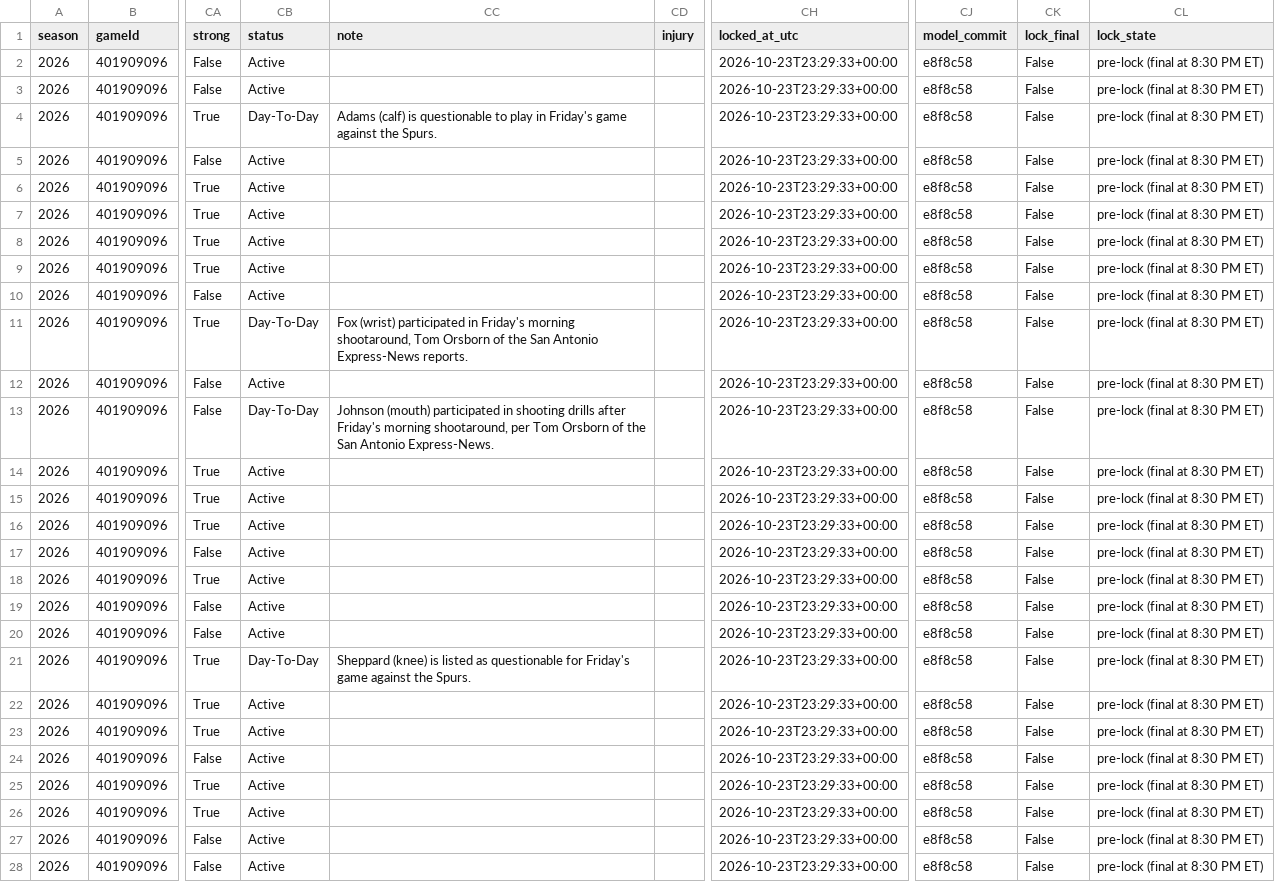
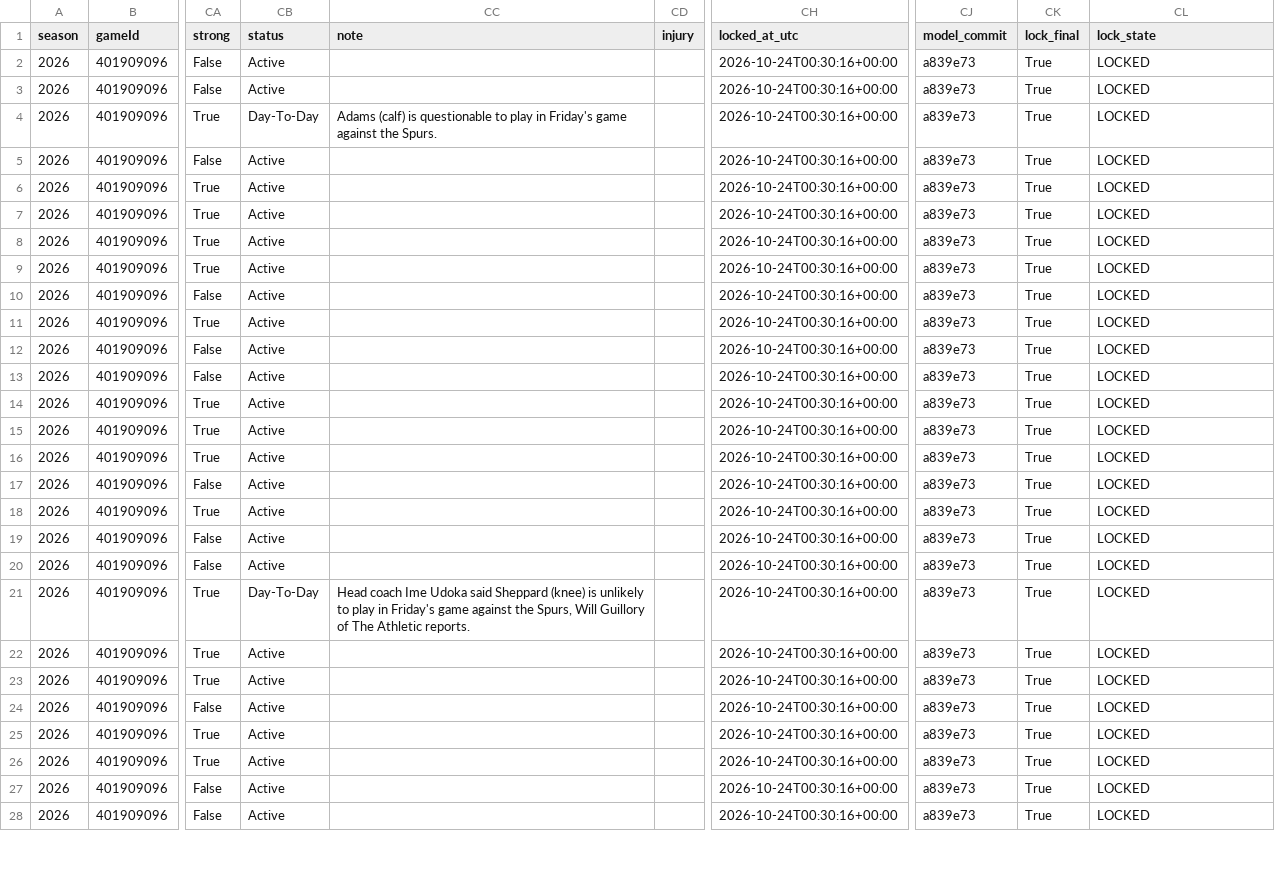
Before and after one commit to mikehollandwork-source/NBA, a CSV file: reports/live/locked/2026-10-23/HOU@SAS.csv, drawn as a sheet; only a part is shown, gaps mark what is left out; the diff covers the shown part only; the diff names each change by its address in the sheet, - before the commit and + after, or states it on an @@ line.

```diff
--- a/reports/live/locked/2026-10-23/HOU@SAS.csv
+++ b/reports/live/locked/2026-10-23/HOU@SAS.csv
-CH2:CH28 (locked_at_utc): 2026-10-23T23:29:33+00:00
+CH2:CH28 (locked_at_utc): 2026-10-24T00:30:16+00:00
-CJ2:CJ28 (model_commit): e8f8c58
+CJ2:CJ28 (model_commit): a839e73
-CK2:CK28 (lock_final): False
+CK2:CK28 (lock_final): True
-CL2:CL28 (lock_state): pre-lock (final at 8:30 PM ET)
+CL2:CL28 (lock_state): LOCKED
-CB11 (status): Day-To-Day
+CB11 (status): Active
-CC11 (note): Fox (wrist) participated in Friday's morning shootaround, Tom Orsborn of the San Antonio Express-News reports.
+CC11 (note): (empty)
-CB13 (status): Day-To-Day
+CB13 (status): Active
-CC13 (note): Johnson (mouth) participated in shooting drills after Friday's morning shootaround, per Tom Orsborn of the San Antonio Express-News.
+CC13 (note): (empty)
-CC21 (note): Sheppard (knee) is listed as questionable for Friday's game against the Spurs.
+CC21 (note): Head coach Ime Udoka said Sheppard (knee) is unlikely to play in Friday's game against the Spurs, Will Guillory of The Athletic reports.
```
Also changed, not shown: 20 edited cells elsewhere in this file, reports/live/locked/2026-10-23/HOU@SAS.kalshi.csv, reports/live/locked/2026-10-23/MEM@GSW.kalshi.csv, 14 other files.
